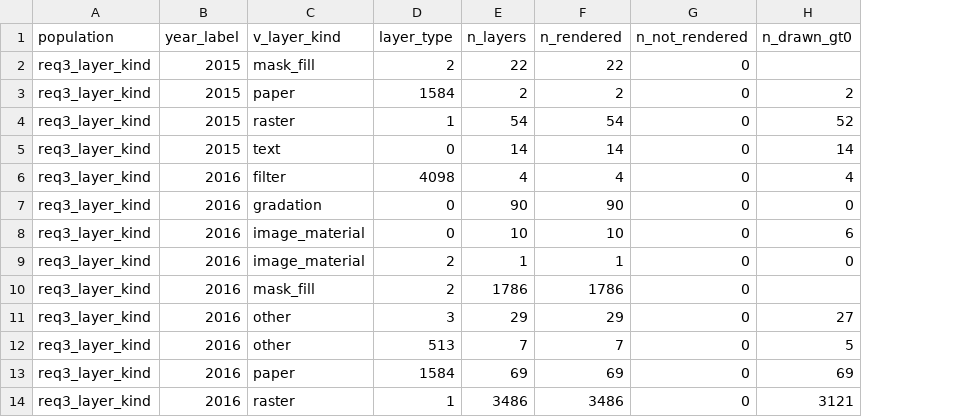
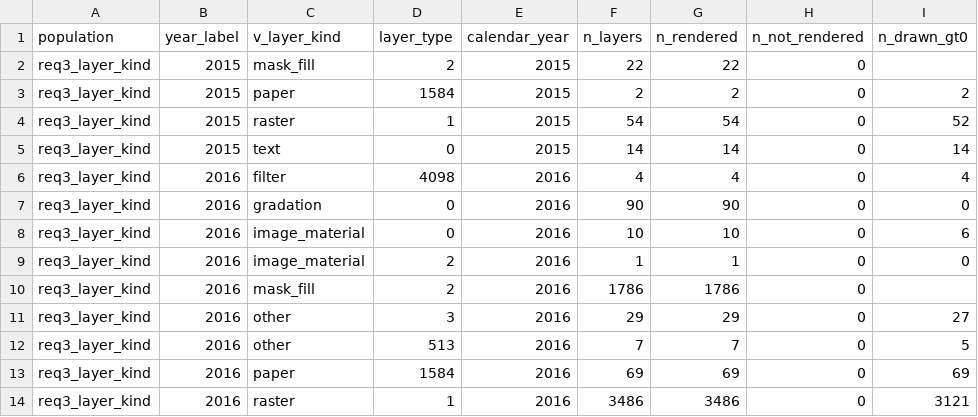
Before and after one commit to kuromook/gen_lineart, a CSV file: census/layers_by_year_kind_type.csv, drawn as a sheet; only a part is shown; the diff names each change by its address in the sheet, - before the commit and + after, or states it on an @@ line.

```diff
--- a/census/layers_by_year_kind_type.csv
+++ b/census/layers_by_year_kind_type.csv
+column E (calendar_year), rows 2-14: 2015 | 2015 | 2015 | 2015 | 2016 | 2016 | 2016 | 2016 | 2016 | 2016 | 2016 | 2016 | 2016
```
Also changed, not shown: census/caveats.csv, census/pages_by_year.csv, 4 other files.
